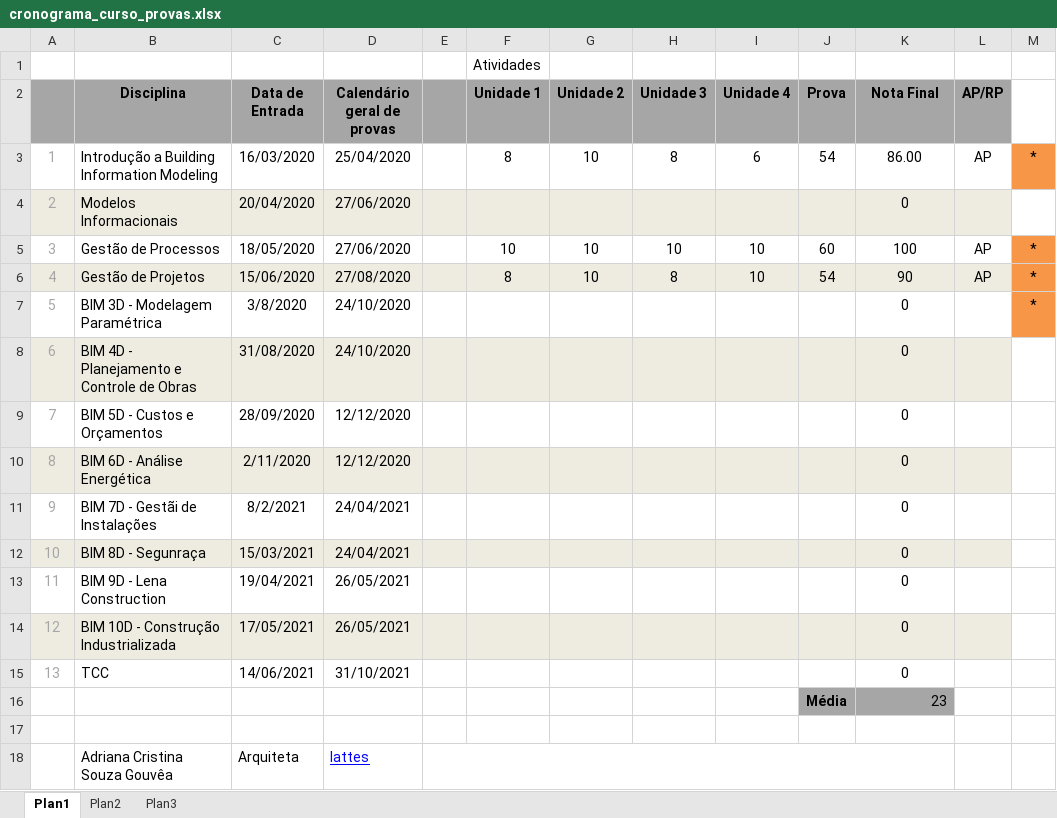
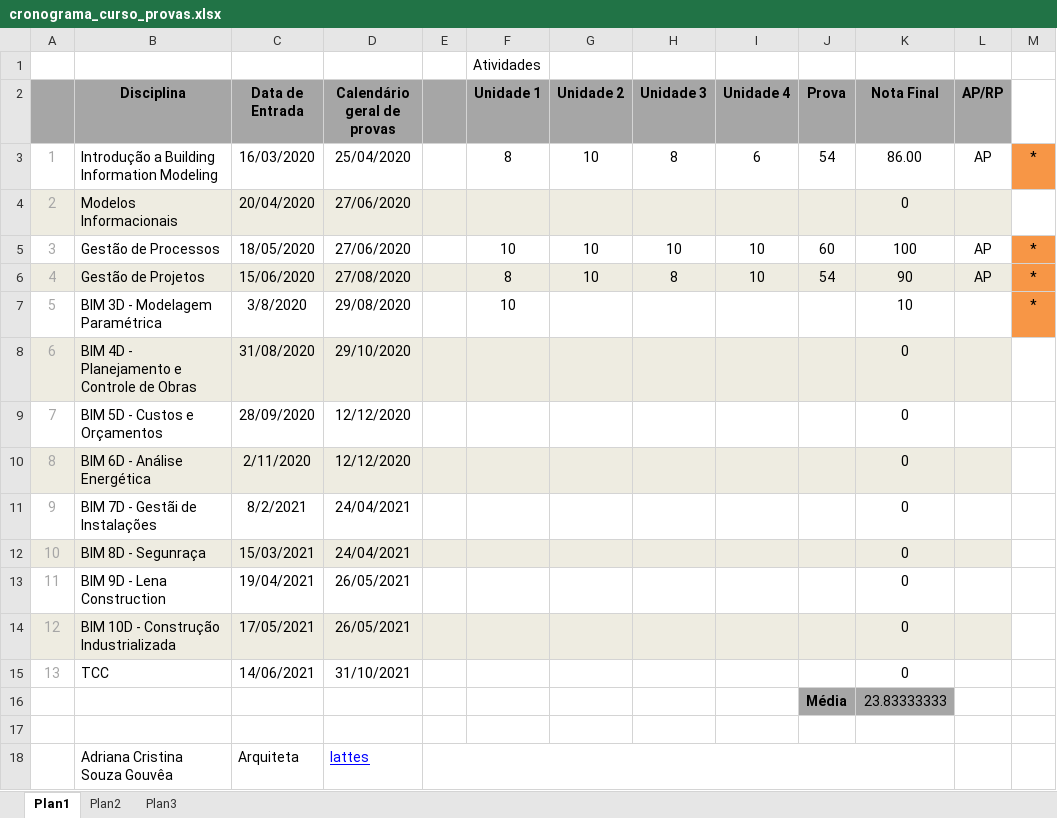
Before and after one commit to renatogcruz/postgraduate-Building-Information-Modeling, an Excel workbook: cronograma_curso_provas.xlsx, sheet Plan1, drawn as a sheet; only a part is shown; values as stored, in another font and other column widths than the file's, no borders; the diff names each change by its address in the sheet, - before the commit and + after, or states it on an @@ line.

```diff
--- a/cronograma_curso_provas.xlsx (sheet Plan1)
+++ b/cronograma_curso_provas.xlsx (sheet Plan1)
-D7 (Calendário geral de provas): 24/10/2020
+D7 (Calendário geral de provas): 29/08/2020
-F7 (Unidade 1): (empty)
+F7 (Unidade 1): 10
-K7 (Nota Final): 0
+K7 (Nota Final): 10
-D8 (Calendário geral de provas): 24/10/2020
+D8 (Calendário geral de provas): 29/10/2020
-K16 (Nota Final): 23
+K16 (Nota Final): 23.83333333
```
Also changed, not shown: 3 other files.
